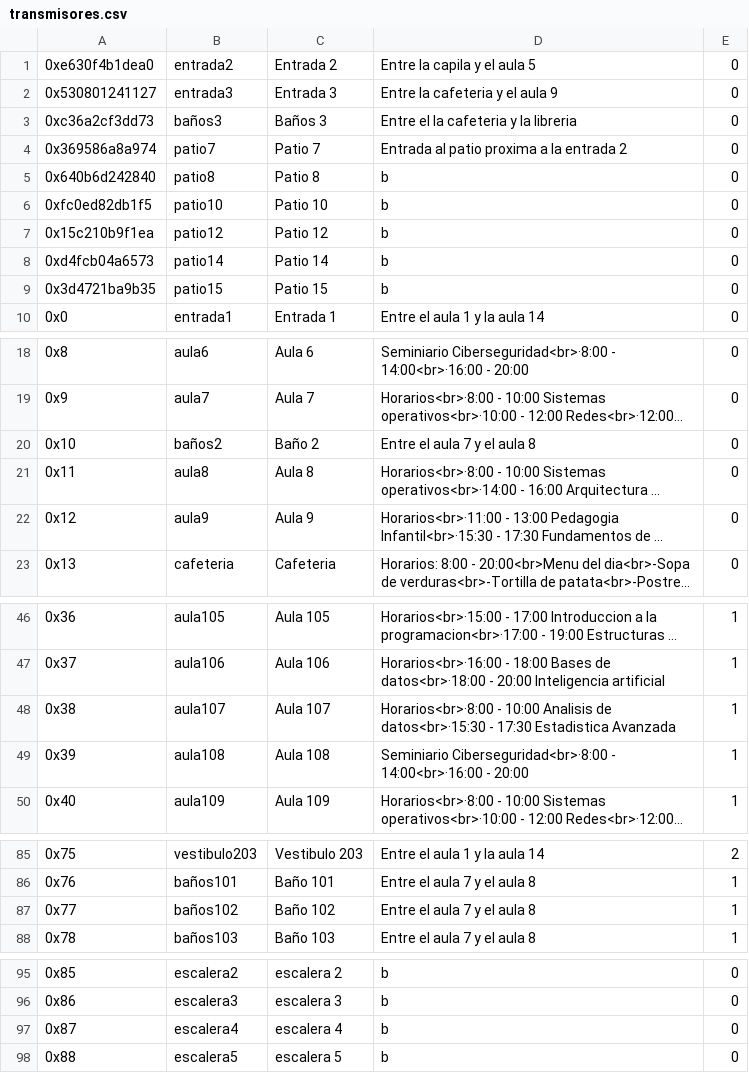
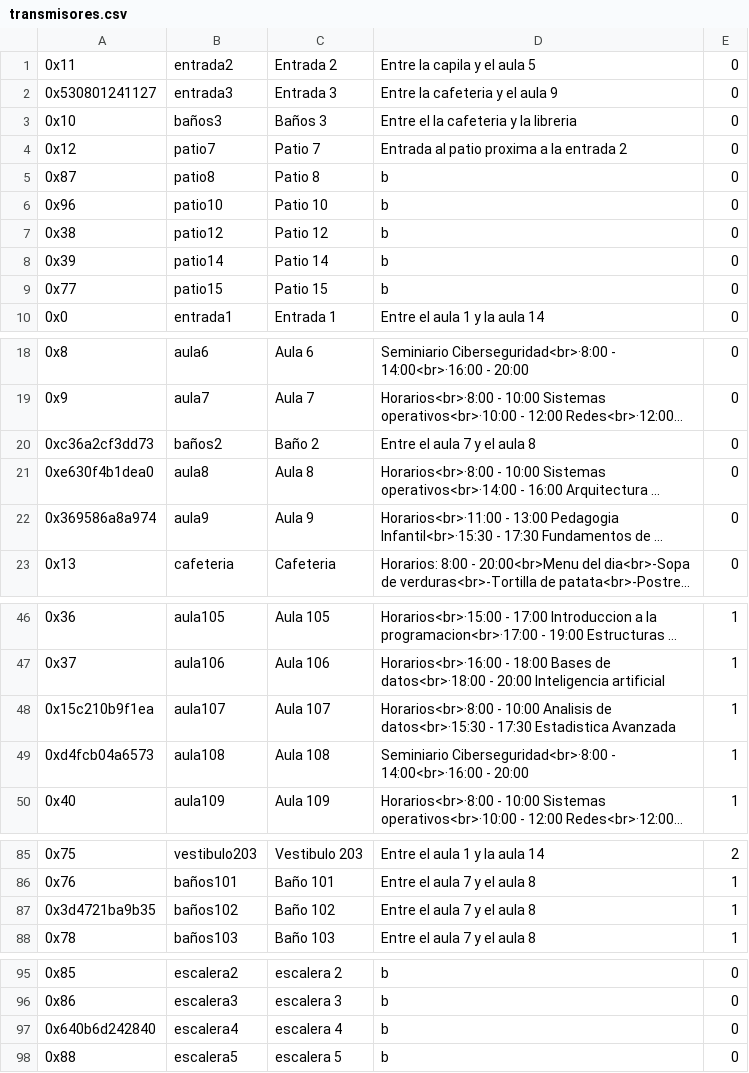
Before and after one commit to RubenZB/TFG, a CSV file: app/src/main/assets/transmisores.csv, drawn as a sheet; only a part is shown, gaps mark what is left out; long unchanged cells end in …; the diff covers the shown part only; the diff names each change by its address in the sheet, - before the commit and + after, or states it on an @@ line.

```diff
--- a/app/src/main/assets/transmisores.csv
+++ b/app/src/main/assets/transmisores.csv
-A1: 0xe630f4b1dea0
+A1: 0x11
-A3: 0xc36a2cf3dd73
+A3: 0x10
-A4: 0x369586a8a974
+A4: 0x12
-A5: 0x640b6d242840
+A5: 0x87
-A6: 0xfc0ed82db1f5
+A6: 0x96
-A7: 0x15c210b9f1ea
+A7: 0x38
-A8: 0xd4fcb04a6573
+A8: 0x39
-A9: 0x3d4721ba9b35
+A9: 0x77
-A20: 0x10
+A20: 0xc36a2cf3dd73
-A21: 0x11
+A21: 0xe630f4b1dea0
-A22: 0x12
+A22: 0x369586a8a974
-A48: 0x38
+A48: 0x15c210b9f1ea
-A49: 0x39
+A49: 0xd4fcb04a6573
-A87: 0x77
+A87: 0x3d4721ba9b35
-A97: 0x87
+A97: 0x640b6d242840
```
Also changed, not shown: 1 edited cell elsewhere in this file, app/src/main/assets/grafo.csv, 11 other files.
